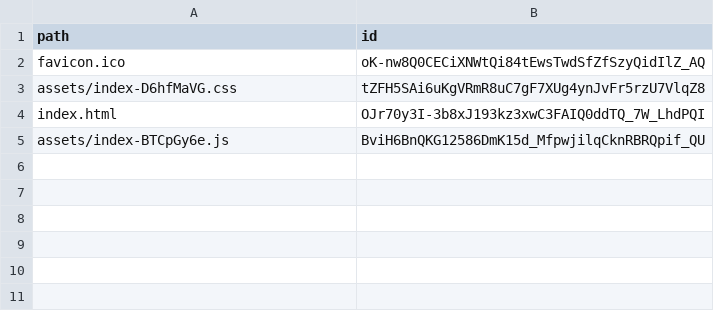
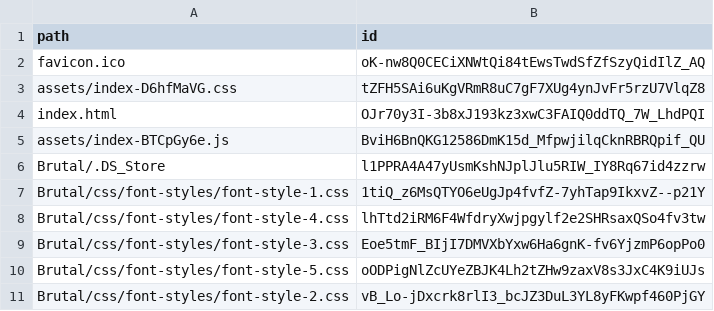
Before and after one commit to yoyoyoheyheyhey/scaraba-art-gallery, a CSV file: dist-manifest.csv, drawn as a sheet.

Commit message:
deployed

```diff
--- a/dist-manifest.csv
+++ b/dist-manifest.csv
@@ -5 +5,7 @@ index.html,OJr70y3I-3b8xJ193kz3xwC3FAIQ0ddTQ_7W_LhdPQI
 assets/index-BTCpGy6e.js,BviH6BnQKG12586DmK15d_MfpwjilqCknRBRQpif_QU
+Brutal/.DS_Store,l1PPRA4A47yUsmKshNJplJlu5RIW_IY8Rq67id4zzrw
+Brutal/css/font-styles/font-style-1.css,1tiQ_z6MsQTYO6eUgJp4fvfZ-7yhTap9IkxvZ--p21Y
+Brutal/css/font-styles/font-style-4.css,lhTtd2iRM6F4WfdryXwjpgylf2e2SHRsaxQSo4fv3tw
+Brutal/css/font-styles/font-style-3.css,Eoe5tmF_BIjI7DMVXbYxw6Ha6gnK-fv6YjzmP6opPo0
+Brutal/css/font-styles/font-style-5.css,oODPigNlZcUYeZBJK4Lh2tZHw9zaxV8s3JxC4K9iUJs
+Brutal/css/font-styles/font-style-2.css,vB_Lo-jDxcrk8rlI3_bcJZ3DuL3YL8yFKwpf460PjGY
```
